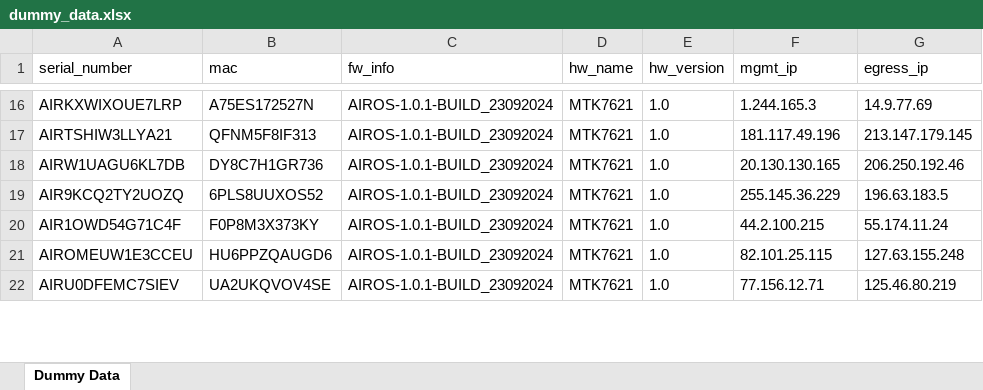
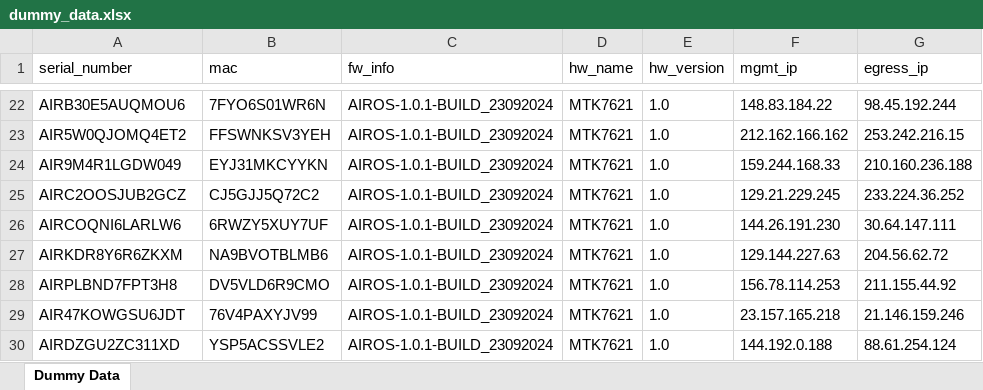
Before and after one commit to dahiyamonu/Cloud-Tester, an Excel workbook: automate/media/dummy_data.xlsx, sheet Dummy Data, drawn as a sheet; only a part is shown, gaps mark what is left out; values as stored, in another font and other column widths than the file's, no borders; addresses are those after the commit; the diff covers the shown part only; the diff names each change by its address in the sheet, - before the commit and + after, or states it on an @@ line.

```diff
--- a/automate/media/dummy_data.xlsx (sheet Dummy Data)
+++ b/automate/media/dummy_data.xlsx (sheet Dummy Data)
-A22 (serial_number): AIRKXWIXOUE7LRP
+A22 (serial_number): AIRB30E5AUQMOU6
-B22 (mac): A75ES172527N
+B22 (mac): 7FYO6S01WR6N
-F22 (mgmt_ip): 1.244.165.3
+F22 (mgmt_ip): 148.83.184.22
-G22 (egress_ip): 14.9.77.69
+G22 (egress_ip): 98.45.192.244
-A23 (serial_number): AIRTSHIW3LLYA21
+A23 (serial_number): AIR5W0QJOMQ4ET2
-B23 (mac): QFNM5F8IF313
+B23 (mac): FFSWNKSV3YEH
-F23 (mgmt_ip): 181.117.49.196
+F23 (mgmt_ip): 212.162.166.162
-G23 (egress_ip): 213.147.179.145
+G23 (egress_ip): 253.242.216.15
-A24 (serial_number): AIRW1UAGU6KL7DB
+A24 (serial_number): AIR9M4R1LGDW049
-B24 (mac): DY8C7H1GR736
+B24 (mac): EYJ31MKCYYKN
-F24 (mgmt_ip): 20.130.130.165
+F24 (mgmt_ip): 159.244.168.33
-G24 (egress_ip): 206.250.192.46
+G24 (egress_ip): 210.160.236.188
-A25 (serial_number): AIR9KCQ2TY2UOZQ
+A25 (serial_number): AIRC2OOSJUB2GCZ
-B25 (mac): 6PLS8UUXOS52
+B25 (mac): CJ5GJJ5Q72C2
-F25 (mgmt_ip): 255.145.36.229
+F25 (mgmt_ip): 129.21.229.245
-G25 (egress_ip): 196.63.183.5
+G25 (egress_ip): 233.224.36.252
-A26 (serial_number): AIR1OWD54G71C4F
+A26 (serial_number): AIRCOQNI6LARLW6
-B26 (mac): F0P8M3X373KY
+B26 (mac): 6RWZY5XUY7UF
-F26 (mgmt_ip): 44.2.100.215
+F26 (mgmt_ip): 144.26.191.230
-G26 (egress_ip): 55.174.11.24
+G26 (egress_ip): 30.64.147.111
+row 27: AIRKDR8Y6R6ZKXM | NA9BVOTBLMB6 | AIROS-1.0.1-BUILD_23092024 | MTK7621 | 1.0 | 129.144.227.63 | 204.56.62.72
-A28 (serial_number): AIROMEUW1E3CCEU
+A28 (serial_number): AIRPLBND7FPT3H8
-B28 (mac): HU6PPZQAUGD6
+B28 (mac): DV5VLD6R9CMO
-F28 (mgmt_ip): 82.101.25.115
+F28 (mgmt_ip): 156.78.114.253
-G28 (egress_ip): 127.63.155.248
+G28 (egress_ip): 211.155.44.92
-A29 (serial_number): AIRU0DFEMC7SIEV
+A29 (serial_number): AIR47KOWGSU6JDT
-B29 (mac): UA2UKQVOV4SE
+B29 (mac): 76V4PAXYJV99
-F29 (mgmt_ip): 77.156.12.71
+F29 (mgmt_ip): 23.157.165.218
-G29 (egress_ip): 125.46.80.219
+G29 (egress_ip): 21.146.159.246
+row 30: AIRDZGU2ZC311XD | YSP5ACSSVLE2 | AIROS-1.0.1-BUILD_23092024 | MTK7621 | 1.0 | 144.192.0.188 | 88.61.254.124
```
Also changed, not shown: 7 added rows, 9 removed rows and 136 edited cells elsewhere in this sheet, 14 other files.
